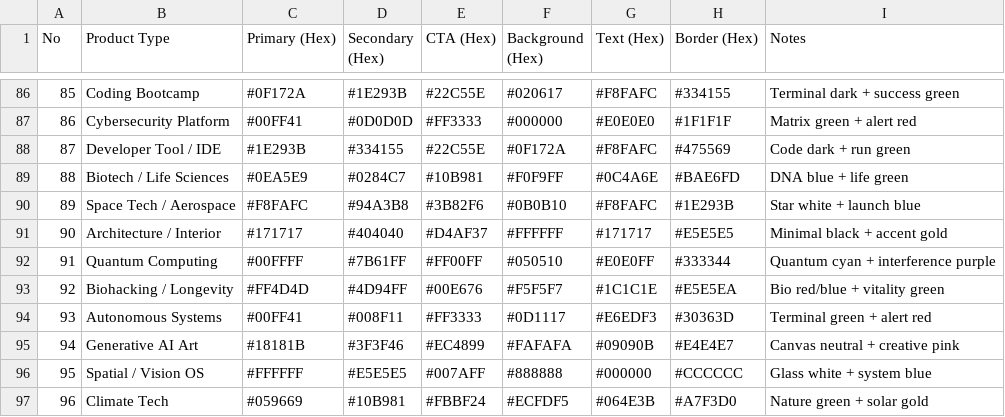
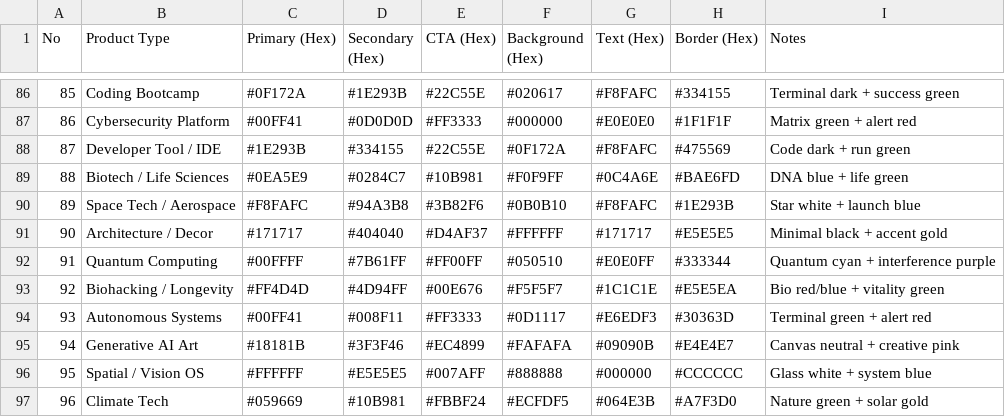
Before and after one commit to naresh-kumar28/mokup, a CSV file: .agent/skills/ui-ux-pro-max/data/colors.csv, drawn as a sheet; only a part is shown, gaps mark what is left out.

```diff
--- a/.agent/skills/ui-ux-pro-max/data/colors.csv
+++ b/.agent/skills/ui-ux-pro-max/data/colors.csv
@@ -90,3 +90,3 @@ No,Product Type,Primary (Hex),Secondary (Hex),CTA (Hex),Background (Hex),Text (H
 89,Space Tech / Aerospace,#F8FAFC,#94A3B8,#3B82F6,#0B0B10,#F8FAFC,#1E293B,Star white + launch blue
-90,Architecture / Interior,#171717,#404040,#D4AF37,#FFFFFF,#171717,#E5E5E5,Minimal black + accent gold
+90,Architecture / Decor,#171717,#404040,#D4AF37,#FFFFFF,#171717,#E5E5E5,Minimal black + accent gold
 91,Quantum Computing,#00FFFF,#7B61FF,#FF00FF,#050510,#E0E0FF,#333344,Quantum cyan + interference purple
```
Also changed, not shown: .agent/skills/ui-ux-pro-max/data/products.csv, .agent/skills/ui-ux-pro-max/data/stacks/html-tailwind.csv, 18 other files.
